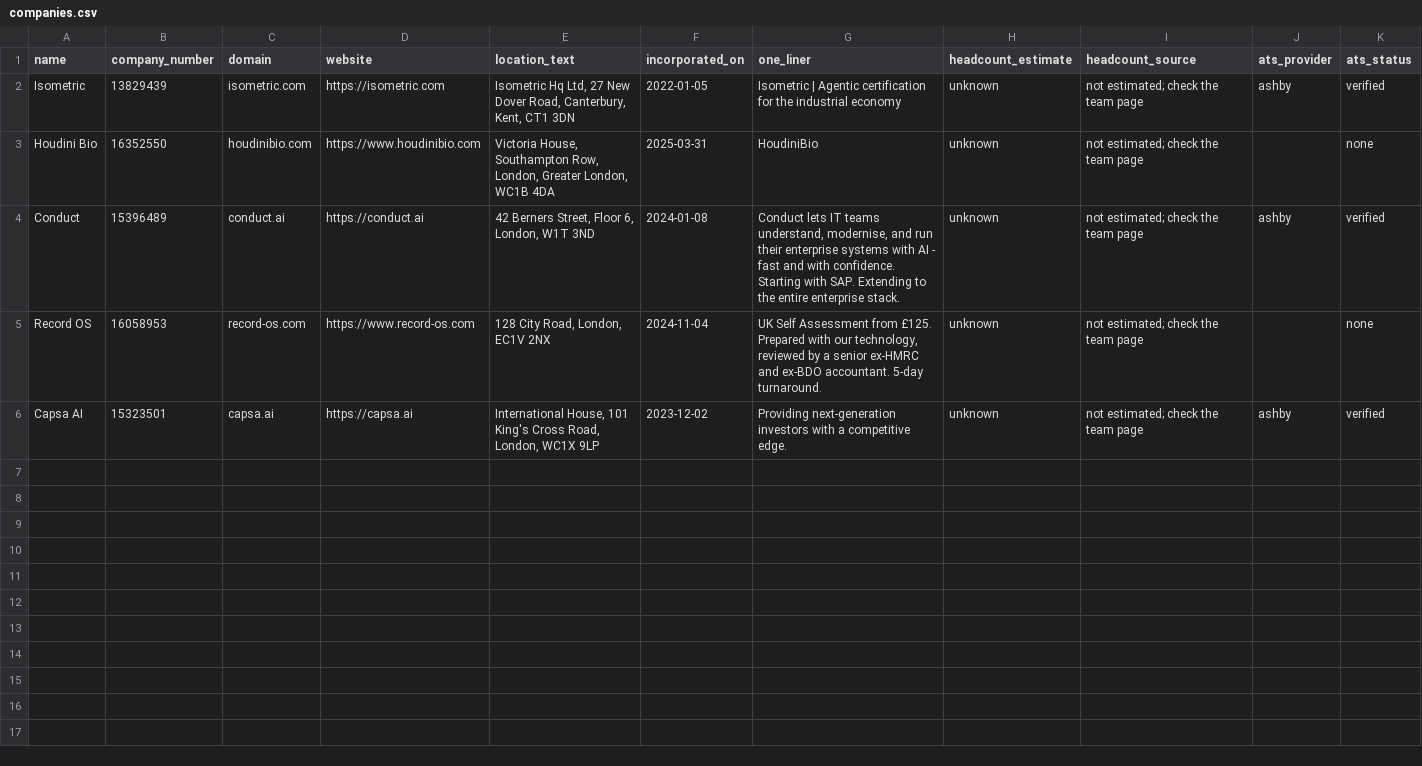
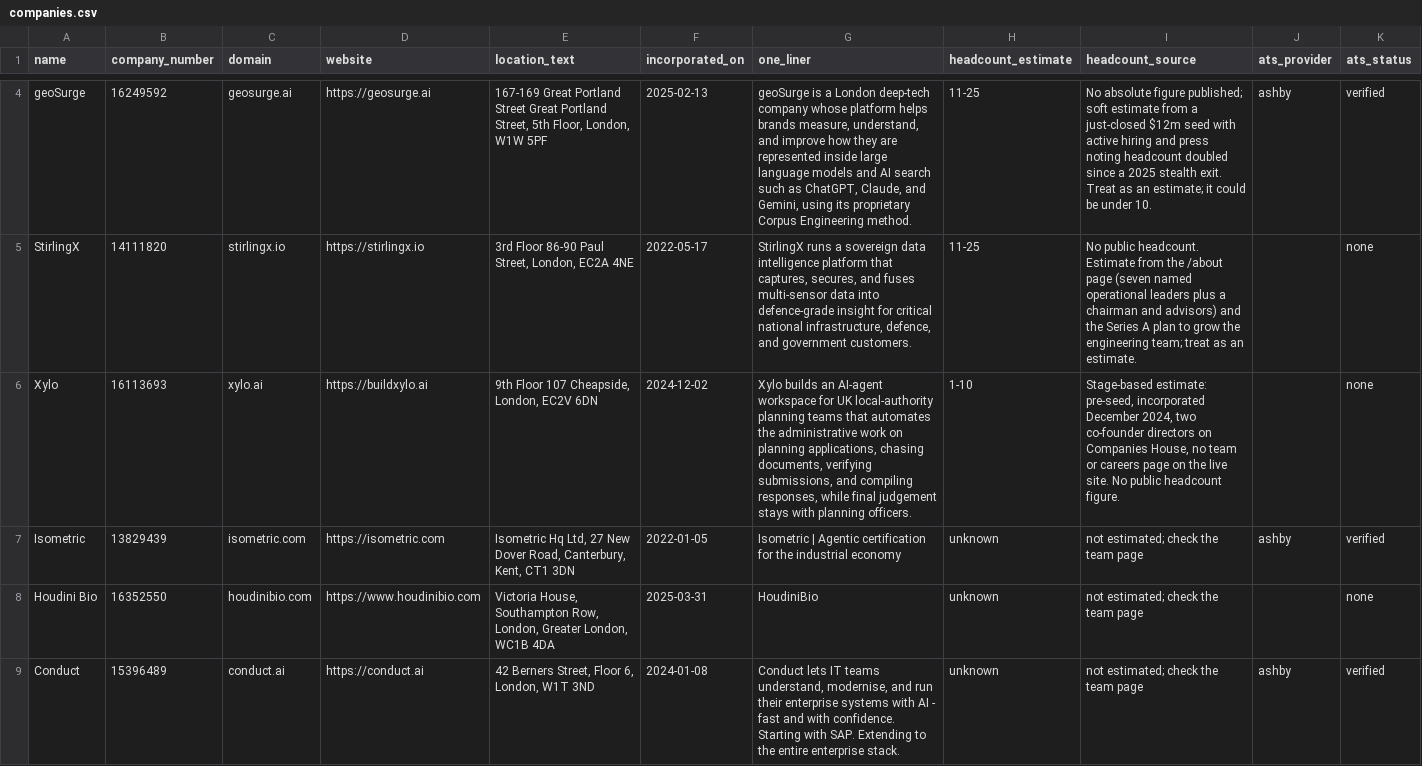
Before and after one commit to aidan244/london-seed-radar, a CSV file: docs/data/companies.csv, drawn as a sheet; only a part is shown, gaps mark what is left out; the shorter side is filled out with more unchanged rows; the diff covers the shown part only; the diff names each change by its address in the sheet, - before the commit and + after, or states it on an @@ line.

```diff
--- a/docs/data/companies.csv
+++ b/docs/data/companies.csv
+row 4: geoSurge | 16249592 | geosurge.ai | https://geosurge.ai | 167-169 Great Portland Street Great Portland Street, 5th Floor, London, W1W 5PF | 2025-02-13 | geoSurge is a London deep-tech company whose platform helps brands measure, understand, and improve how they are represented inside large language models and AI search such as ChatGPT, Claude, and Gemini, using its proprietary Corpus Engineering method. | 11-25 | No absolute figure published; soft estimate from a just-closed $12m seed with active hiring and press noting headcount doubled since a 2025 stealth exit. Treat as an estimate; it could be under 10. | ashby | verified
+row 5: StirlingX | 14111820 | stirlingx.io | https://stirlingx.io | 3rd Floor 86-90 Paul Street, London, EC2A 4NE | 2022-05-17 | StirlingX runs a sovereign data intelligence platform that captures, secures, and fuses multi-sensor data into defence-grade insight for critical national infrastructure, defence, and government customers. | 11-25 | No public headcount. Estimate from the /about page (seven named operational leaders plus a chairman and advisors) and the Series A plan to grow the engineering team; treat as an estimate. |  | none
+row 6: Xylo | 16113693 | xylo.ai | https://buildxylo.ai | 9th Floor 107 Cheapside, London, EC2V 6DN | 2024-12-02 | Xylo builds an AI-agent workspace for UK local-authority planning teams that automates the administrative work on planning applications, chasing documents, verifying submissions, and compiling responses, while final judgement stays with planning officers. | 1-10 | Stage-based estimate: pre-seed, incorporated December 2024, two co-founder directors on Companies House, no team or careers page on the live site. No public headcount figure. |  | none
```
Also changed, not shown: 2 added rows elsewhere in this file, docs/data/funding_events.csv, 7 other files.
